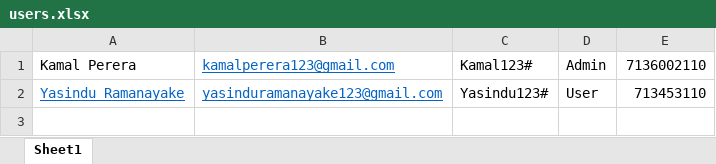
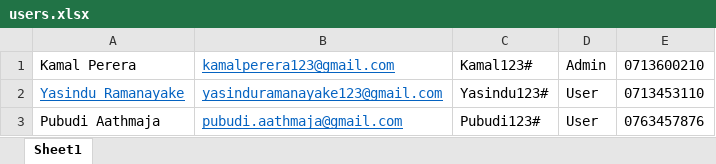
Before and after one commit to yasinduramanayake/MovieApp-backend, an Excel workbook: users.xlsx, sheet Sheet1, drawn as a sheet; values as stored, in another font and other column widths than the file's, no borders; the diff names each change by its address in the sheet, - before the commit and + after, or states it on an @@ line.

```diff
--- a/users.xlsx (sheet Sheet1)
+++ b/users.xlsx (sheet Sheet1)
-E1: 7136002110
+E1: 0713600210
-E2: 713453110
+E2: 0713453110
+row 3: Pubudi Aathmaja | pubudi.aathmaja@gmail.com | Pubudi123# | User | 0763457876
```
Also changed, not shown: 5 other files.
